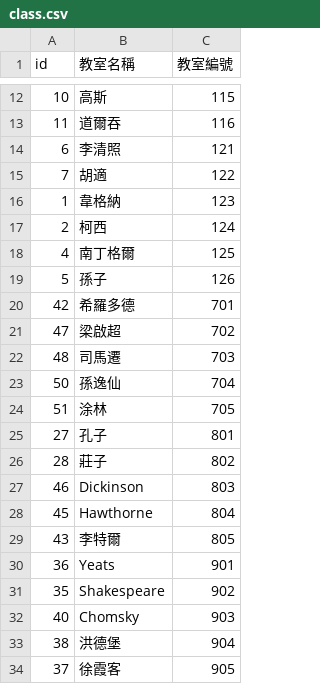
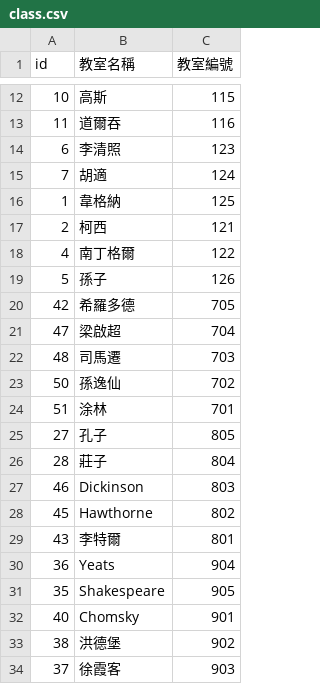
Before and after one commit to SuperSwordTW/map, a CSV file: class.csv, drawn as a sheet; only a part is shown, gaps mark what is left out.

Commit message:
Rearrange indices and update values in class.csv
Updated indices and values for several entries in class.csv.

```diff
--- a/class.csv
+++ b/class.csv
@@ -13,22 +13,22 @@ id,教室名稱,教室編號
 11,道爾吞,116
-6,李清照,121
-7,胡適,122
-1,韋格納,123
-2,柯西,124
-4,南丁格爾,125
+6,李清照,123
+7,胡適,124
+1,韋格納,125
+2,柯西,121
+4,南丁格爾,122
 5,孫子,126
-42,希羅多德,701
-47,梁啟超,702
+42,希羅多德,705
+47,梁啟超,704
 48,司馬遷,703
-50,孫逸仙,704
-51,涂林,705
-27,孔子,801
-28,莊子,802
+50,孫逸仙,702
+51,涂林,701
+27,孔子,805
+28,莊子,804
 46,Dickinson,803
-45,Hawthorne,804
-43,李特爾,805
-36,Yeats,901
-35,Shakespeare,902
-40,Chomsky,903
-38,洪德堡,904
-37,徐霞客,905
+45,Hawthorne,802
+43,李特爾,801
+36,Yeats,904
+35,Shakespeare,905
+40,Chomsky,901
+38,洪德堡,902
+37,徐霞客,903
```
